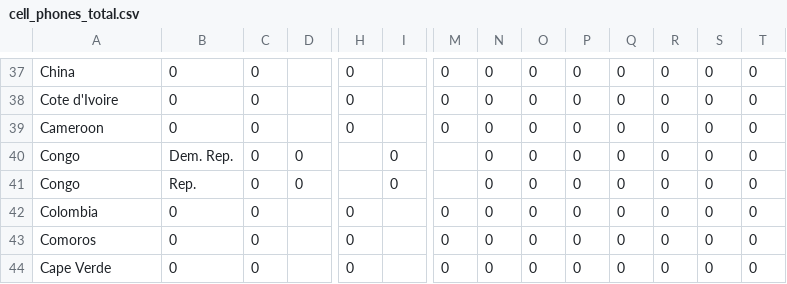
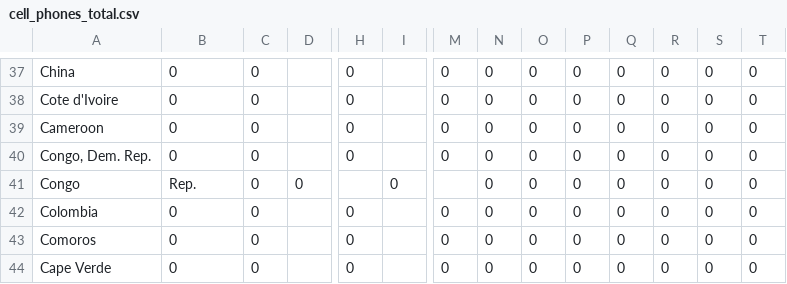
Before and after one commit to NilbertoFreitas/ParadigmasT04, a CSV file: cell_phones_total.csv, drawn as a sheet; only a part is shown, gaps mark what is left out; removed rows and columns are numbered as before the commit, all else as after; rows hold the shown columns only; the diff names each change by its address in the sheet, - before the commit and + after, or states it on an @@ line.

Commit message:
Update cell_phones_total.csv

```diff
--- a/cell_phones_total.csv
+++ b/cell_phones_total.csv
-row 40: Congo | Dem. Rep. | 0 | 0 |  | 0 |  | 0 | 0 | 0 | 0 | 0 | 0 | 0
+row 40: Congo, Dem. Rep. | 0 | 0 |  | 0 |  | 0 | 0 | 0 | 0 | 0 | 0 | 0 | 0
```
